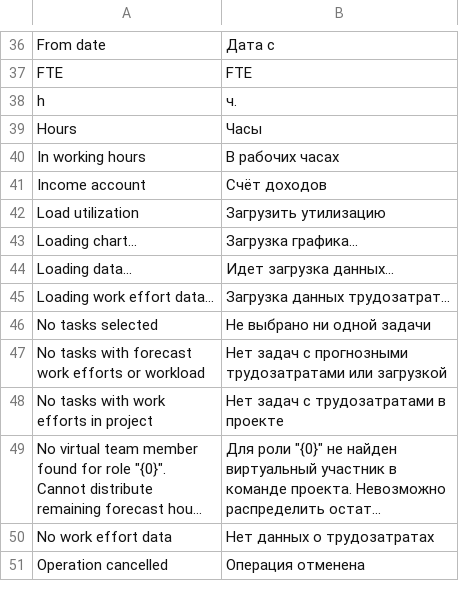
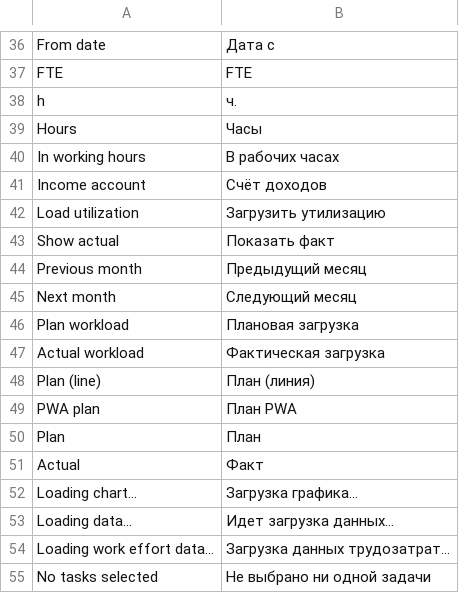
Before and after one commit to Dinext-pro/dinext-project-workload-assignment, a CSV file: project_workload_assignment/translations/ru.csv, drawn as a sheet; only a part is shown, gaps mark what is left out; the shorter side is filled out with more unchanged rows; long unchanged cells end in …; the diff names each change by its address in the sheet, - before the commit and + after, or states it on an @@ line.

Commit message:
feat(ISS-2026-00709): PWR plan/fact charts, period navigation and grid actuals.
Co-authored-by: Administrator <administrator@dinext.invalid>

```diff
--- a/project_workload_assignment/translations/ru.csv
+++ b/project_workload_assignment/translations/ru.csv
+row 43: Show actual | Показать факт
+row 44: Previous month | Предыдущий месяц
+row 45: Next month | Следующий месяц
+row 46: Plan workload | Плановая загрузка
+row 47: Actual workload | Фактическая загрузка
+row 48: Plan (line) | План (линия)
+row 49: PWA plan | План PWA
+row 50: Plan | План
+row 51: Actual | Факт
```
Also changed, not shown: 13 other files.
